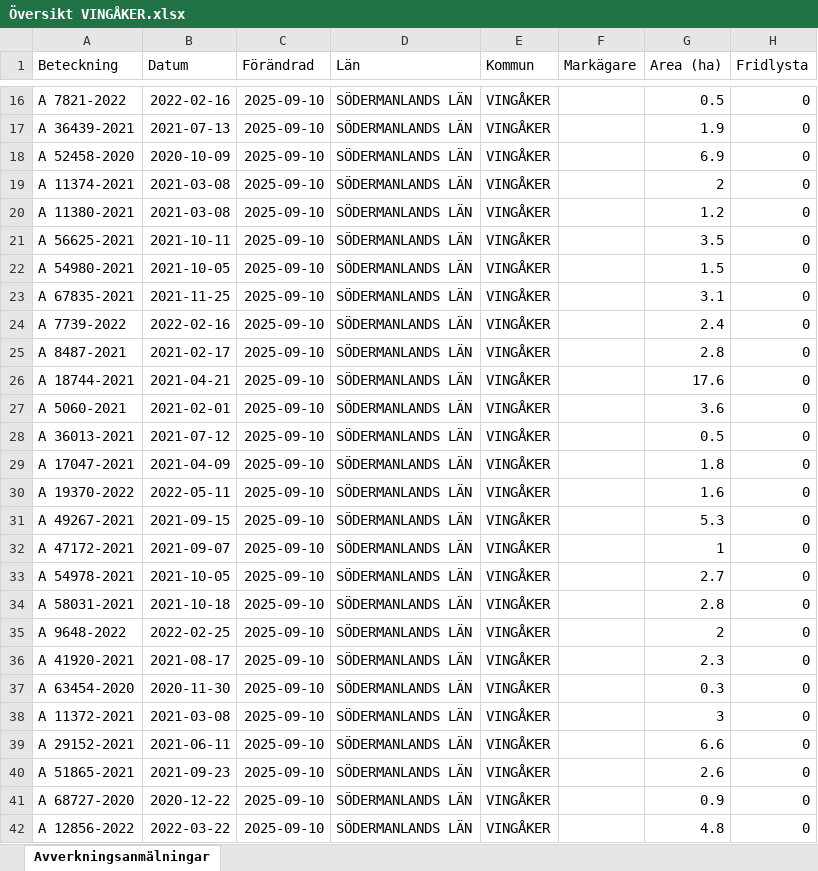
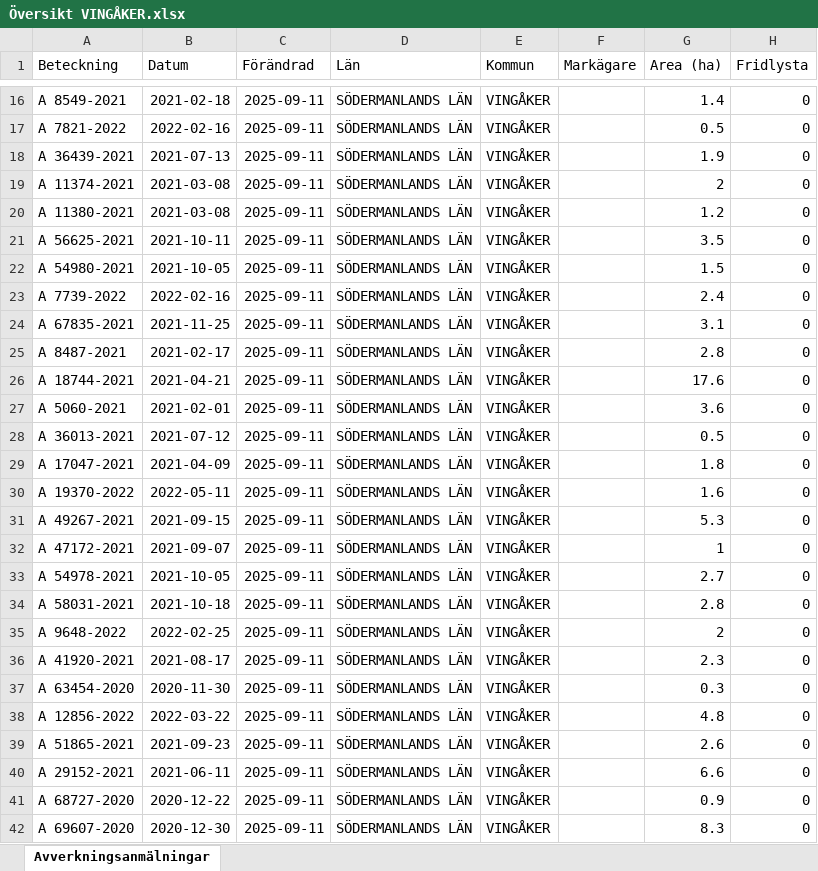
Before and after one commit to klasma/Logging_0428, an Excel workbook: Översikt VINGÅKER.xlsx, sheet Avverkningsanmälningar, drawn as a sheet; only a part is shown, gaps mark what is left out; values as stored, in another font and other column widths than the file's, no borders; the diff covers the shown part only; the diff names each change by its address in the sheet, - before the commit and + after, or states it on an @@ line.

```diff
--- a/Översikt VINGÅKER.xlsx (sheet Avverkningsanmälningar)
+++ b/Översikt VINGÅKER.xlsx (sheet Avverkningsanmälningar)
-A16 (Beteckning): A 7821-2022
+A16 (Beteckning): A 8549-2021
-B16 (Datum): 2022-02-16
+B16 (Datum): 2021-02-18
-C16:C42 (Förändrad): 2025-09-10
+C16:C42 (Förändrad): 2025-09-11
-G16 (Area (ha)): 0.5
+G16 (Area (ha)): 1.4
-A17 (Beteckning): A 36439-2021
+A17 (Beteckning): A 7821-2022
-B17 (Datum): 2021-07-13
+B17 (Datum): 2022-02-16
-G17 (Area (ha)): 1.9
+G17 (Area (ha)): 0.5
-A18 (Beteckning): A 52458-2020
+A18 (Beteckning): A 36439-2021
-B18 (Datum): 2020-10-09
+B18 (Datum): 2021-07-13
-G18 (Area (ha)): 6.9
+G18 (Area (ha)): 1.9
-A23 (Beteckning): A 67835-2021
+A23 (Beteckning): A 7739-2022
-B23 (Datum): 2021-11-25
+B23 (Datum): 2022-02-16
-G23 (Area (ha)): 3.1
+G23 (Area (ha)): 2.4
-A24 (Beteckning): A 7739-2022
+A24 (Beteckning): A 67835-2021
-B24 (Datum): 2022-02-16
+B24 (Datum): 2021-11-25
-G24 (Area (ha)): 2.4
+G24 (Area (ha)): 3.1
-A38 (Beteckning): A 11372-2021
+A38 (Beteckning): A 12856-2022
-B38 (Datum): 2021-03-08
+B38 (Datum): 2022-03-22
-G38 (Area (ha)): 3
+G38 (Area (ha)): 4.8
-A39 (Beteckning): A 29152-2021
+A39 (Beteckning): A 51865-2021
-B39 (Datum): 2021-06-11
+B39 (Datum): 2021-09-23
-G39 (Area (ha)): 6.6
+G39 (Area (ha)): 2.6
-A40 (Beteckning): A 51865-2021
+A40 (Beteckning): A 29152-2021
-B40 (Datum): 2021-09-23
+B40 (Datum): 2021-06-11
-G40 (Area (ha)): 2.6
+G40 (Area (ha)): 6.6
-A42 (Beteckning): A 12856-2022
+A42 (Beteckning): A 69607-2020
-B42 (Datum): 2022-03-22
+B42 (Datum): 2020-12-30
-G42 (Area (ha)): 4.8
+G42 (Area (ha)): 8.3
```
Also changed, not shown: 985 edited cells elsewhere in this sheet, artfynd/A 13073-2023 artfynd.xlsx, artfynd/A 24301-2021 artfynd.xlsx, 47 other files.
